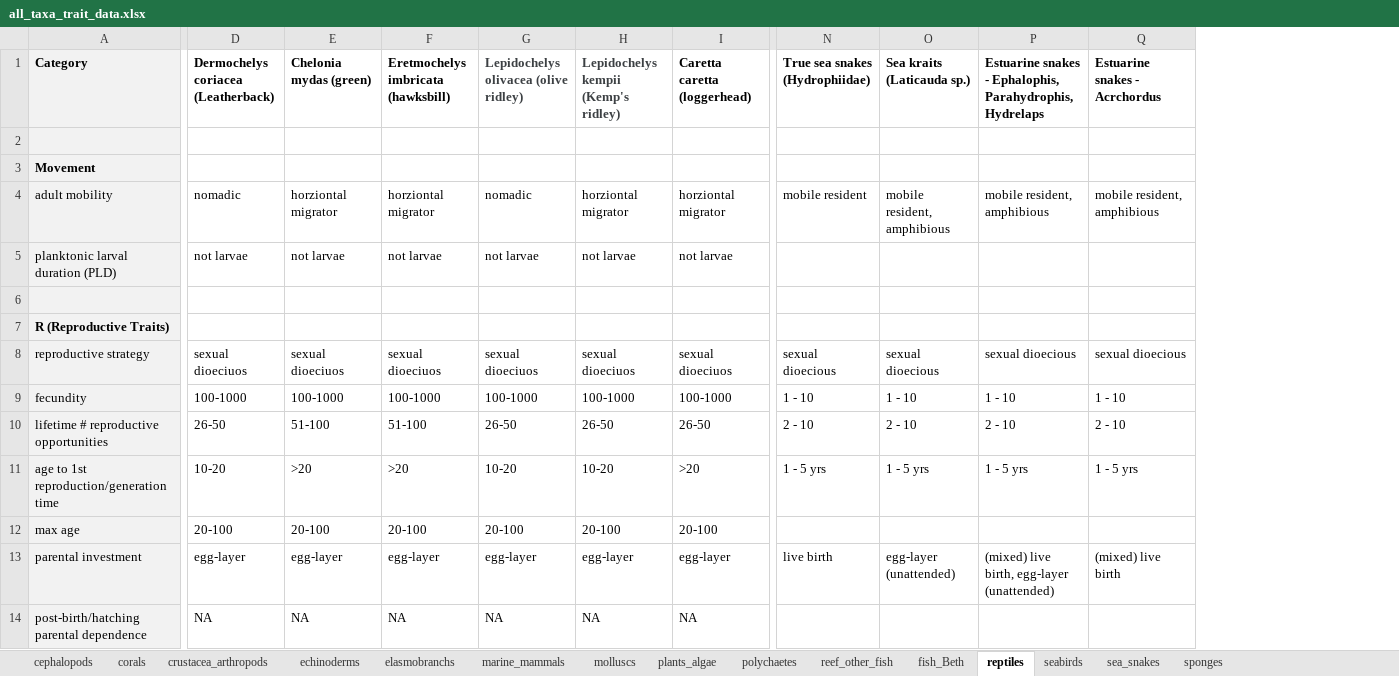
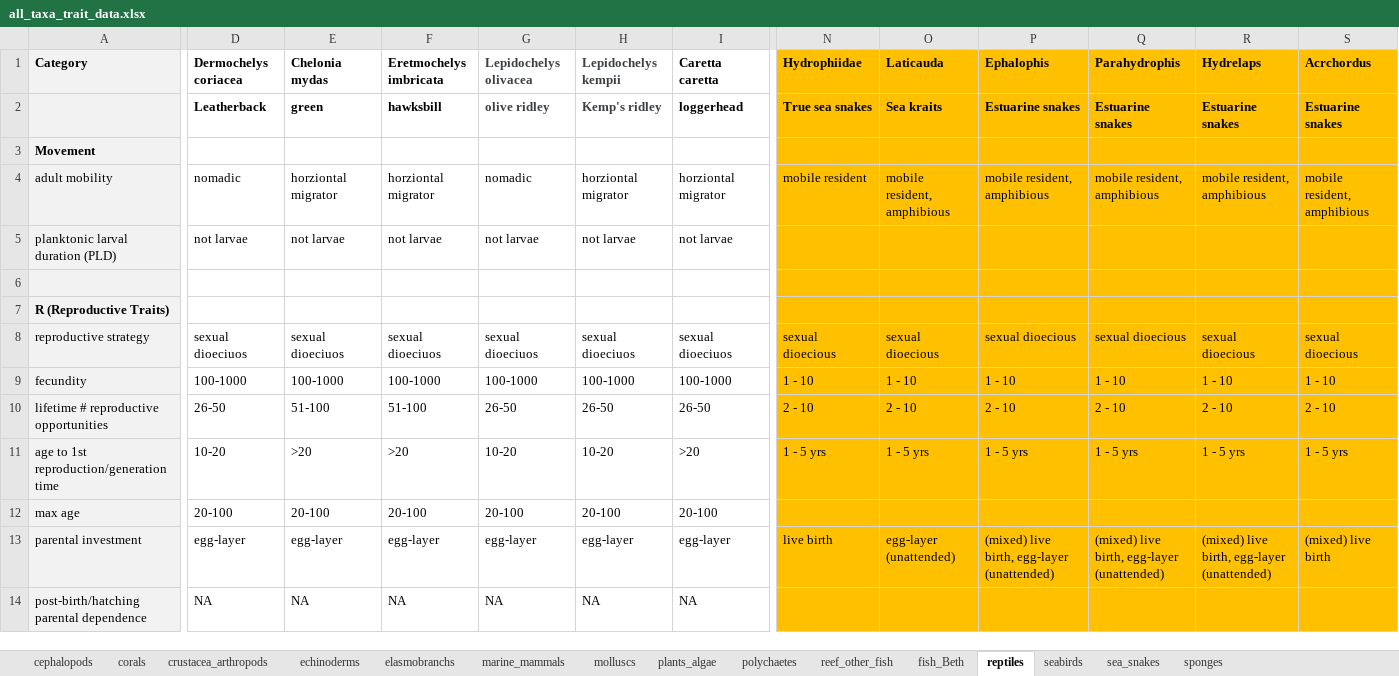
Before and after one commit to mapping-marine-spp-vuln/spp_vuln_framework, an Excel workbook: _raw_data/all_taxa_trait_data.xlsx, sheet reptiles, drawn as a sheet; only a part is shown, gaps mark what is left out; values as stored, in another font and other column widths than the file's, no borders; rows hold the shown columns only; the diff covers the shown part only; the diff names each change by its address in the sheet, - before the commit and + after, or states it on an @@ line.

```diff
--- a/_raw_data/all_taxa_trait_data.xlsx (sheet reptiles)
+++ b/_raw_data/all_taxa_trait_data.xlsx (sheet reptiles)
+column R (Hydrelaps), rows 2-13: Estuarine snakes |  | mobile resident, amphibious |  |  |  | sexual dioecious | 1 - 10 | 2 - 10 | 1 - 5 yrs |  | (mixed) live birth, egg-layer (unattended)
+column S (Acrchordus), rows 2-13: Estuarine snakes |  | mobile resident, amphibious |  |  |  | sexual dioecious | 1 - 10 | 2 - 10 | 1 - 5 yrs |  | (mixed) live birth
-D1: Dermochelys coriacea (Leatherback)
+D1: Dermochelys coriacea
-E1: Chelonia mydas (green)
+E1: Chelonia mydas
-F1: Eretmochelys imbricata (hawksbill)
+F1: Eretmochelys imbricata
-G1: Lepidochelys olivacea (olive ridley)
+G1: Lepidochelys olivacea
-H1: Lepidochelys kempii (Kemp's ridley)
+H1: Lepidochelys kempii
-I1: Caretta caretta (loggerhead)
+I1: Caretta caretta
-N1: True sea snakes (Hydrophiidae)
+N1: Hydrophiidae
-N1:Q14 fill: none
+N1:Q14 fill: #FFC000
-O1: Sea kraits (Laticauda sp.)
+O1: Laticauda
-P1: Estuarine snakes - Ephalophis, Parahydrophis, Hydrelaps
+P1: Ephalophis
-Q1: Estuarine snakes - Acrchordus
+Q1: Parahydrophis
-row 2: (empty)
+row 2:  | Leatherback | green | hawksbill | olive ridley | Kemp's ridley | loggerhead | True sea snakes | Sea kraits | Estuarine snakes | Estuarine snakes | Estuarine snakes | Estuarine snakes
-Q13 (Parahydrophis): (mixed) live birth
+Q13 (Parahydrophis): (mixed) live birth, egg-layer (unattended)
```
Also changed, not shown: 2 edited cells and cell formats elsewhere in this sheet, sheet cephalopods, sheet fish_Beth, sheet seabirds, sheet marine_mammals, sheet reef_other_fish, sheet molluscs, 3 more sheets, trait_stressor_rankings/trait_stressor_adcap_general.xlsx, 11 other files.
